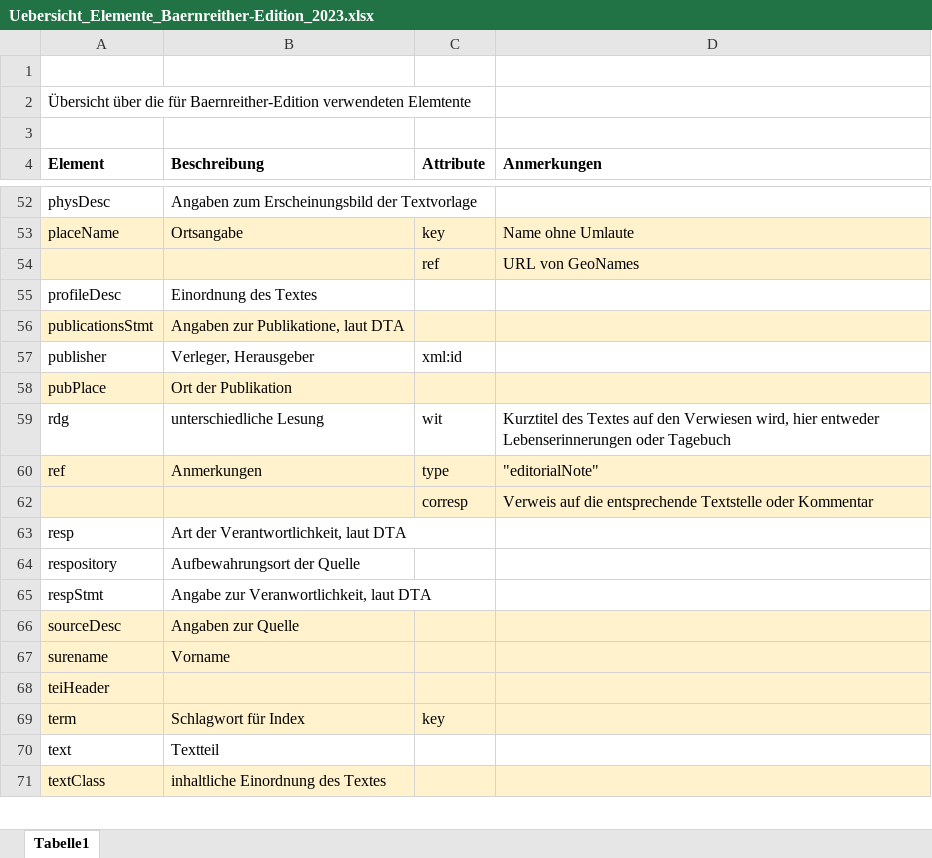
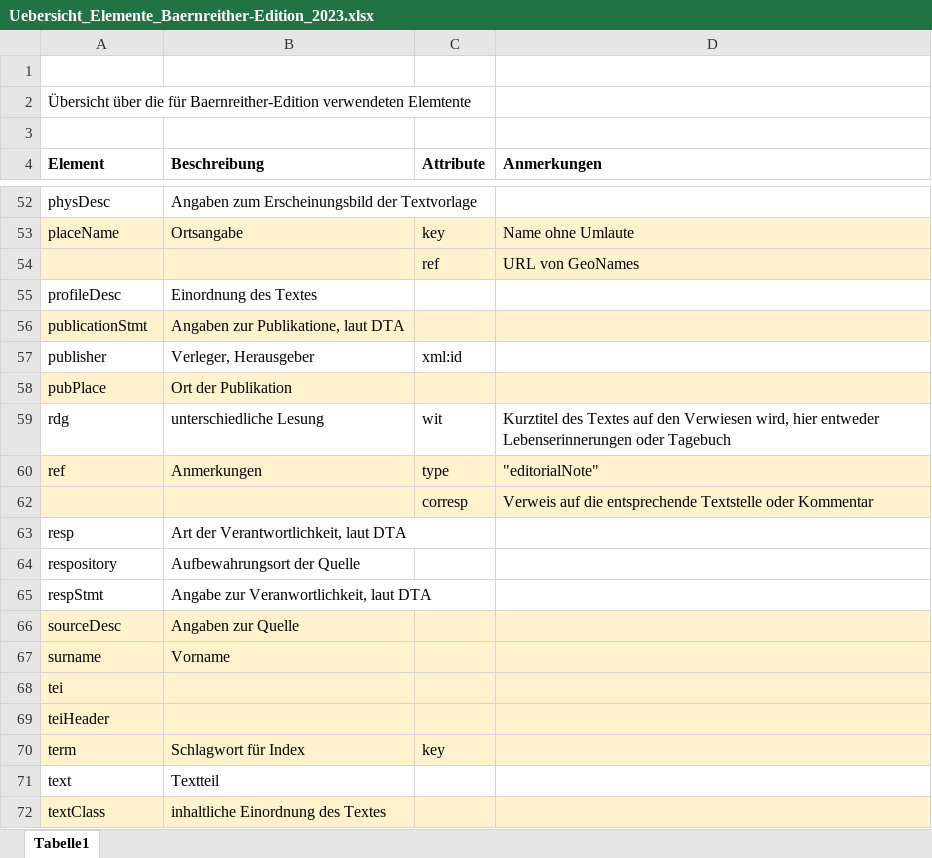
Before and after one commit to KfNGOe/baernreither-data, an Excel workbook: docs/Uebersicht_Elemente_Baernreither-Edition_2023.xlsx, sheet Tabelle1, drawn as a sheet; only a part is shown, gaps mark what is left out; values as stored, in another font and other column widths than the file's, no borders; the diff names each change by its address in the sheet, - before the commit and + after, or states it on an @@ line.

Commit message:
change xlsx

```diff
--- a/docs/Uebersicht_Elemente_Baernreither-Edition_2023.xlsx (sheet Tabelle1)
+++ b/docs/Uebersicht_Elemente_Baernreither-Edition_2023.xlsx (sheet Tabelle1)
-A56 (Element): publicationsStmt
+A56 (Element): publicationStmt
-A67 (Element): surename
+A67 (Element): surname
+row 68: tei
```
